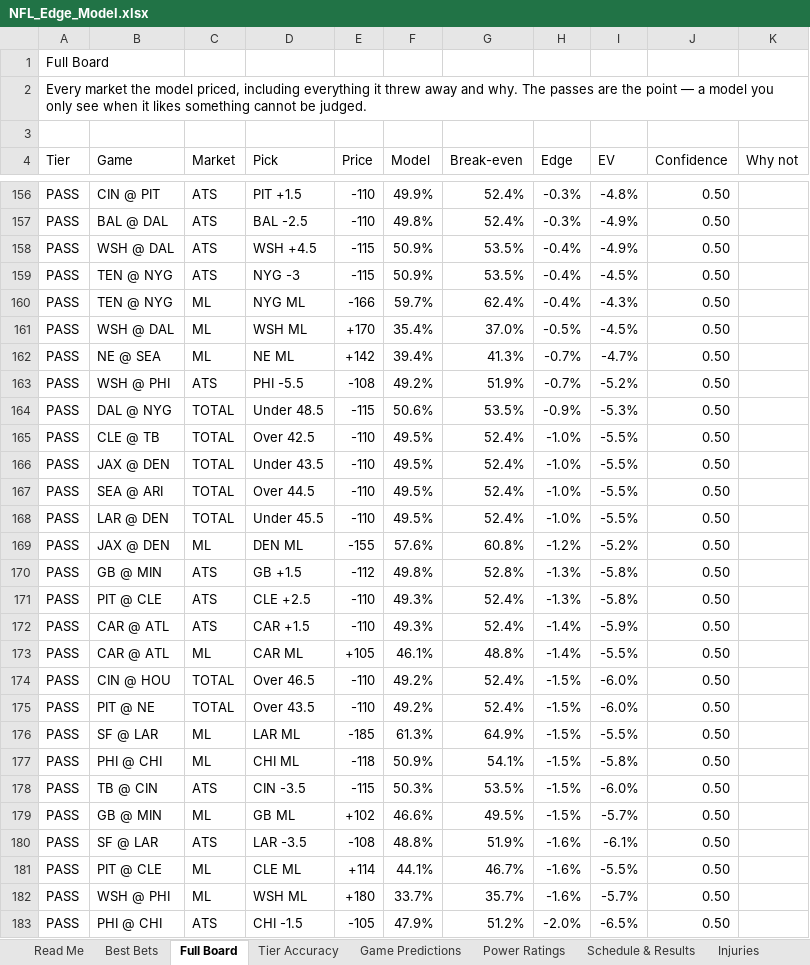
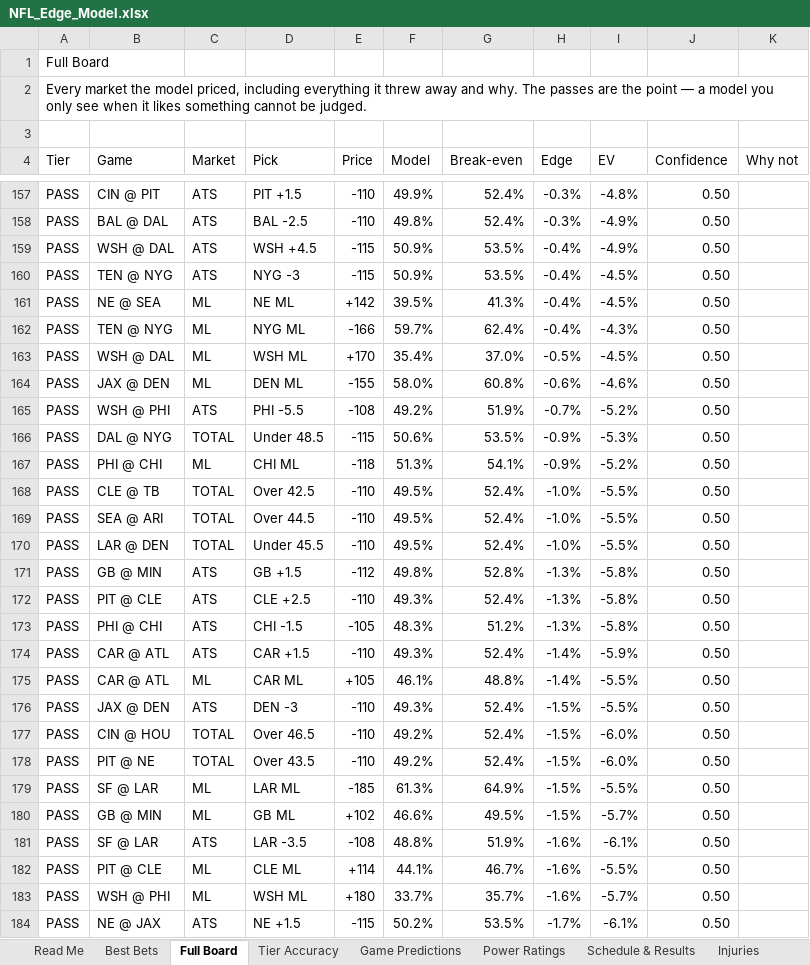
Before and after one commit to CHILLYCHILLY14/nfl-edge, an Excel workbook: NFL_Edge_Model.xlsx, sheet Full Board, drawn as a sheet; only a part is shown, gaps mark what is left out; values as stored, in another font and other column widths than the file's, no cell formats; table styles not drawn; removed rows and columns are numbered as before the commit, all else as after; the diff covers the shown part only; the diff names each change by its address in the sheet, - before the commit and + after, or states it on an @@ line.

```diff
--- a/NFL_Edge_Model.xlsx (sheet Full Board)
+++ b/NFL_Edge_Model.xlsx (sheet Full Board)
+row 161: PASS | NE @ SEA | ML | NE ML | +142 | 39.5% | 41.3% | -0.4% | -4.5% | 0.50
-B164 (Game): NE @ SEA
+B164 (Game): JAX @ DEN
-D164 (Pick): NE ML
+D164 (Pick): DEN ML
-E164 (Price): +142
+E164 (Price): -155
-F164 (Model): 39.4%
+F164 (Model): 58.0%
-G164 (Break-even): 41.3%
+G164 (Break-even): 60.8%
-H164 (Edge): -0.7%
+H164 (Edge): -0.6%
-I164 (EV): -4.7%
+I164 (EV): -4.6%
+row 167: PASS | PHI @ CHI | ML | CHI ML | -118 | 51.3% | 54.1% | -0.9% | -5.2% | 0.50
-row 166: PASS | JAX @ DEN | TOTAL | Under 43.5 | -110 | 49.5% | 52.4% | -1.0% | -5.5% | 0.50
-row 169: PASS | JAX @ DEN | ML | DEN ML | -155 | 57.6% | 60.8% | -1.2% | -5.2% | 0.50
+row 173: PASS | PHI @ CHI | ATS | CHI -1.5 | -105 | 48.3% | 51.2% | -1.3% | -5.8% | 0.50
+row 176: PASS | JAX @ DEN | ATS | DEN -3 | -110 | 49.3% | 52.4% | -1.5% | -5.5% | 0.50
-row 177: PASS | PHI @ CHI | ML | CHI ML | -118 | 50.9% | 54.1% | -1.5% | -5.8% | 0.50
-row 178: PASS | TB @ CIN | ATS | CIN -3.5 | -115 | 50.3% | 53.5% | -1.5% | -6.0% | 0.50
-B184 (Game): PHI @ CHI
+B184 (Game): NE @ JAX
-D184 (Pick): CHI -1.5
+D184 (Pick): NE +1.5
-E184 (Price): -105
+E184 (Price): -115
-F184 (Model): 47.9%
+F184 (Model): 50.2%
-G184 (Break-even): 51.2%
+G184 (Break-even): 53.5%
-H184 (Edge): -2.0%
+H184 (Edge): -1.7%
-I184 (EV): -6.5%
+I184 (EV): -6.1%
```
Also changed, not shown: 49 added rows, 49 removed rows and 190 edited cells elsewhere in this sheet, sheet Injuries, sheet Best Bets, sheet Weather, sheet Game Predictions, sheet Bet Ledger, sheet Power Ratings, 3 more sheets, cell formats, 18 other files.
